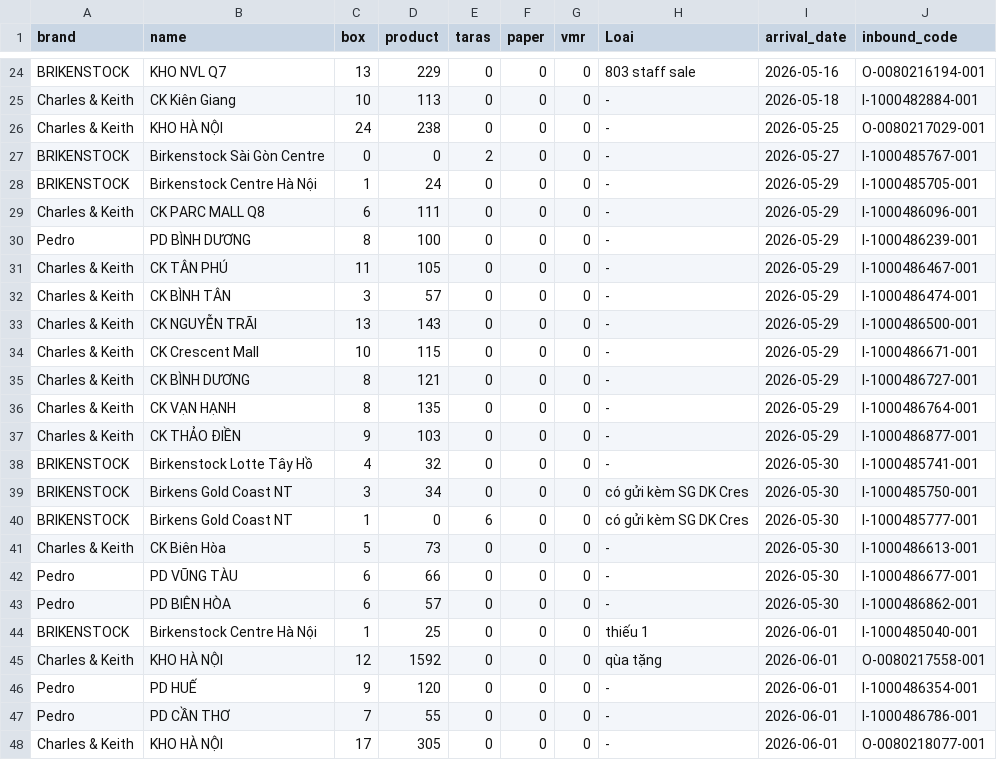
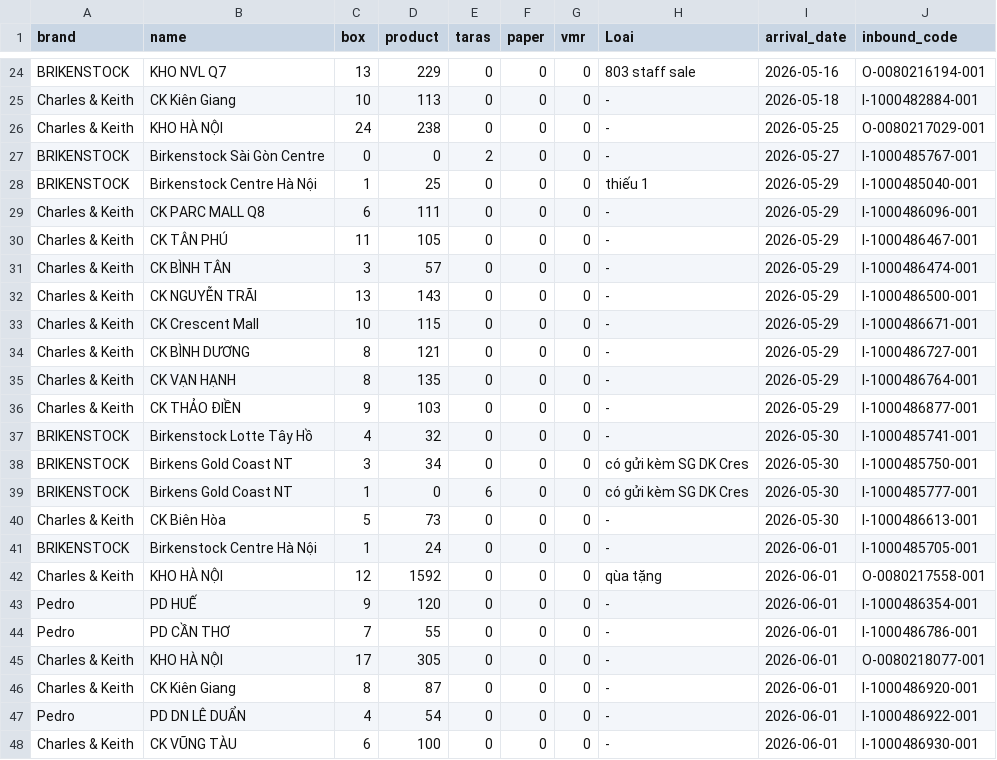
Before and after one commit to thuanmaison113-boop/newinbound, a CSV file: source.csv, drawn as a sheet; only a part is shown, gaps mark what is left out; the shorter side is filled out with more unchanged rows.

Commit message:
Add files via upload

```diff
--- a/source.csv
+++ b/source.csv
@@ -27,5 +27,4 @@ Charles & Keith,KHO HÀ NỘI,24,238,0,0,0,-,"2026-05-25",O-0080217029-001
 BRIKENSTOCK,Birkenstock Sài Gòn Centre,0,0,2,0,0,-,"2026-05-27",I-1000485767-001
-BRIKENSTOCK,Birkenstock Centre Hà Nội,1,24,0,0,0,-,"2026-05-29",I-1000485705-001
+BRIKENSTOCK,Birkenstock Centre Hà Nội,1,25,0,0,0,thiếu 1,"2026-05-29",I-1000485040-001
 Charles & Keith,CK PARC MALL Q8,6,111,0,0,0,-,"2026-05-29",I-1000486096-001
-Pedro,PD BÌNH DƯƠNG,8,100,0,0,0,-,"2026-05-29",I-1000486239-001
 Charles & Keith,CK TÂN PHÚ,11,105,0,0,0,-,"2026-05-29",I-1000486467-001
@@ -41,5 +40,3 @@ BRIKENSTOCK,Birkens Gold Coast NT,1,0,6,0,0,có gửi kèm SG DK Cres,"2026-05-3
 Charles & Keith,CK Biên Hòa,5,73,0,0,0,-,"2026-05-30",I-1000486613-001
-Pedro,PD VŨNG TÀU,6,66,0,0,0,-,"2026-05-30",I-1000486677-001
-Pedro,PD BIÊN HÒA,6,57,0,0,0,-,"2026-05-30",I-1000486862-001
-BRIKENSTOCK,Birkenstock Centre Hà Nội,1,25,0,0,0,thiếu 1,"2026-06-01",I-1000485040-001
+BRIKENSTOCK,Birkenstock Centre Hà Nội,1,24,0,0,0,-,"2026-06-01",I-1000485705-001
 Charles & Keith,KHO HÀ NỘI,12,1592,0,0,0,qùa tặng,"2026-06-01",O-0080217558-001
```
